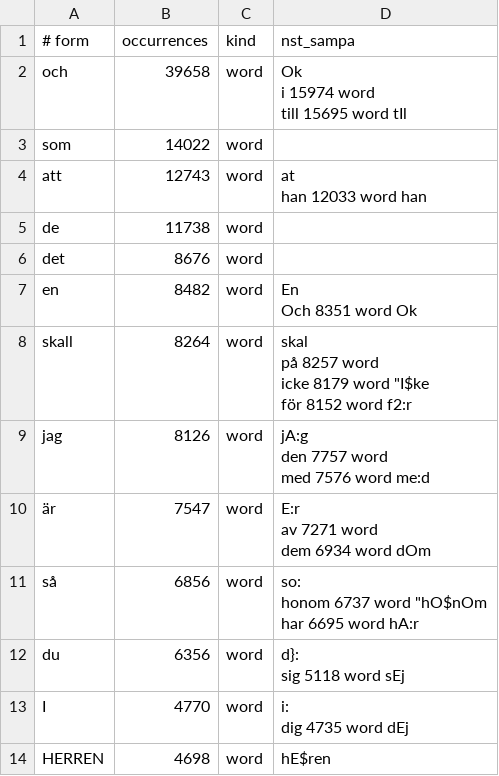
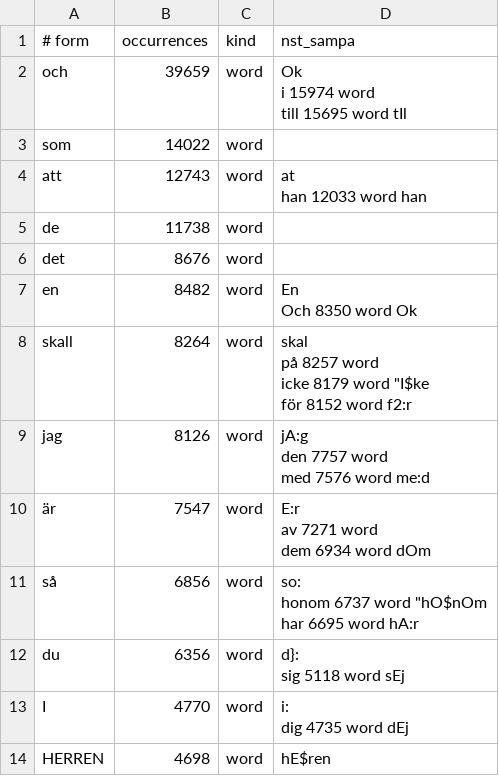
Before and after one commit to jsjoberg/perikop, a TSV file: resources/lexicon/sv1917-words.tsv, drawn as a sheet; only a part is shown.

```diff
--- a/resources/lexicon/sv1917-words.tsv
+++ b/resources/lexicon/sv1917-words.tsv
@@ -1,5 +1,5 @@
 # form	occurrences	kind	nst_sampa
-och	39658	word	"Ok
-i	15974	word	
-till	15695	word	"tIl
+och	39659	word	"Ok
+i	15974	word	
+till	15695	word	"tIl
 som	14022	word	
@@ -9,4 +9,4 @@ de	11738	word
 det	8676	word	
-en	8482	word	"En
-Och	8351	word	"Ok
+en	8482	word	"En
+Och	8350	word	"Ok
 skall	8264	word	"skal
```
Also changed, not shown: 8 other files.
